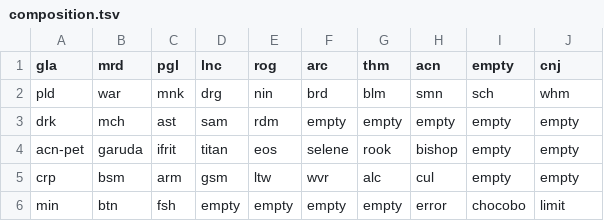
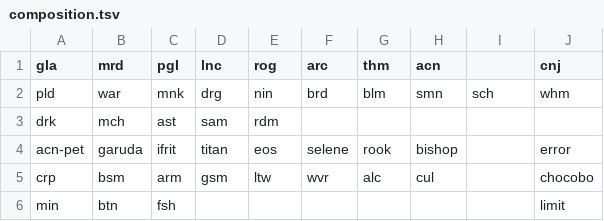
Before and after one commit to hibiyasleep/kagerou, a TSV file: share/img/composition.tsv, drawn as a sheet.

```diff
--- a/share/img/composition.tsv
+++ b/share/img/composition.tsv
@@ -1,6 +1,6 @@
-gla	mrd	pgl	lnc	rog	arc	thm	acn	empty	cnj	
+gla	mrd	pgl	lnc	rog	arc	thm	acn		cnj	
 pld	war	mnk	drg	nin	brd	blm	smn	sch	whm	
-drk	mch	ast	sam	rdm	empty	empty	empty	empty	empty	
-acn-pet	garuda	ifrit	titan	eos	selene	rook	bishop	empty	empty	
-crp	bsm	arm	gsm	ltw	wvr	alc	cul	empty	empty	
-min	btn	fsh	empty	empty	empty	empty	error	chocobo	limit	
+drk	mch	ast	sam	rdm						
+acn-pet	garuda	ifrit	titan	eos	selene	rook	bishop		error	
+crp	bsm	arm	gsm	ltw	wvr	alc	cul		chocobo	
+min	btn	fsh							limit	
```
Also changed, not shown: 17 other files.
